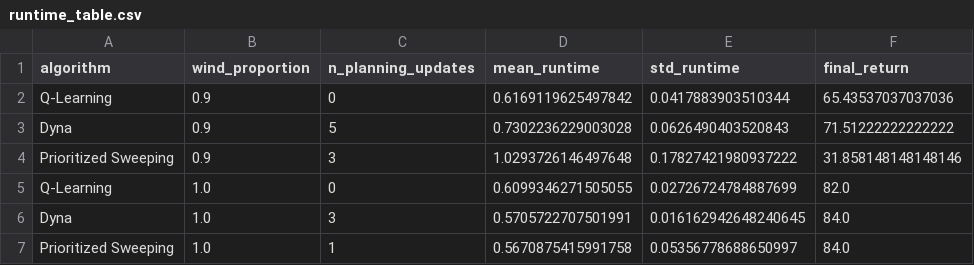
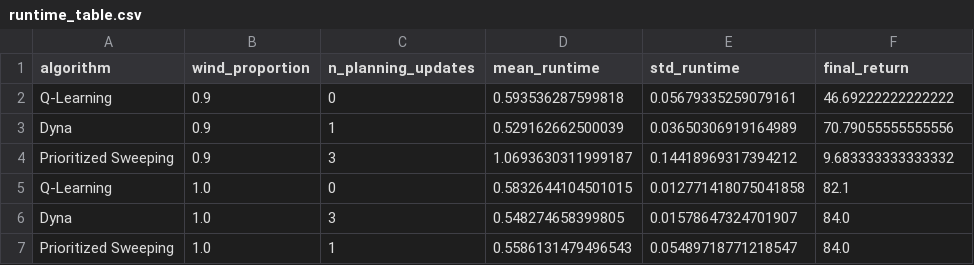
Before and after one commit to kraksys/irl26, a CSV file: IRL_A3/runtime_table.csv, drawn as a sheet.

```diff
--- a/IRL_A3/runtime_table.csv
+++ b/IRL_A3/runtime_table.csv
@@ -1,7 +1,7 @@
 algorithm,wind_proportion,n_planning_updates,mean_runtime,std_runtime,final_return
-Q-Learning,0.9,0,0.6169119625497842,0.0417883903510344,65.43537037037036
-Dyna,0.9,5,0.7302236229003028,0.0626490403520843,71.51222222222222
-Prioritized Sweeping,0.9,3,1.0293726146497648,0.17827421980937222,31.858148148148146
-Q-Learning,1.0,0,0.6099346271505055,0.02726724784887699,82.0
-Dyna,1.0,3,0.5705722707501991,0.016162942648240645,84.0
-Prioritized Sweeping,1.0,1,0.5670875415991758,0.05356778688650997,84.0
+Q-Learning,0.9,0,0.593536287599818,0.05679335259079161,46.69222222222222
+Dyna,0.9,1,0.529162662500039,0.03650306919164989,70.79055555555556
+Prioritized Sweeping,0.9,3,1.0693630311999187,0.14418969317394212,9.683333333333332
+Q-Learning,1.0,0,0.5832644104501015,0.012771418075041858,82.1
+Dyna,1.0,3,0.548274658399805,0.01578647324701907,84.0
+Prioritized Sweeping,1.0,1,0.5586131479496543,0.05489718771218547,84.0
```
Also changed, not shown: 1 other file.
